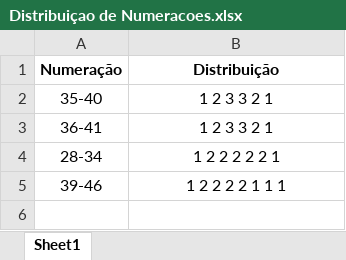
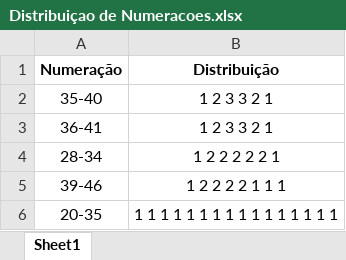
Before and after one commit to maneiravaidosa/Maneira-Vaidosa, an Excel workbook: Distribuiçao de Numeracoes.xlsx, sheet Sheet1, drawn as a sheet; values as stored, in another font and other column widths than the file's, no borders; the diff names each change by its address in the sheet, - before the commit and + after, or states it on an @@ line.

```diff
--- a/Distribuiçao de Numeracoes.xlsx (sheet Sheet1)
+++ b/Distribuiçao de Numeracoes.xlsx (sheet Sheet1)
+row 6: 20-35 | 1 1 1 1 1 1 1 1 1 1 1 1 1 1 1 1
```
Also changed, not shown: fornecedores.xlsx, verao2027.xlsx, 14 other files.
